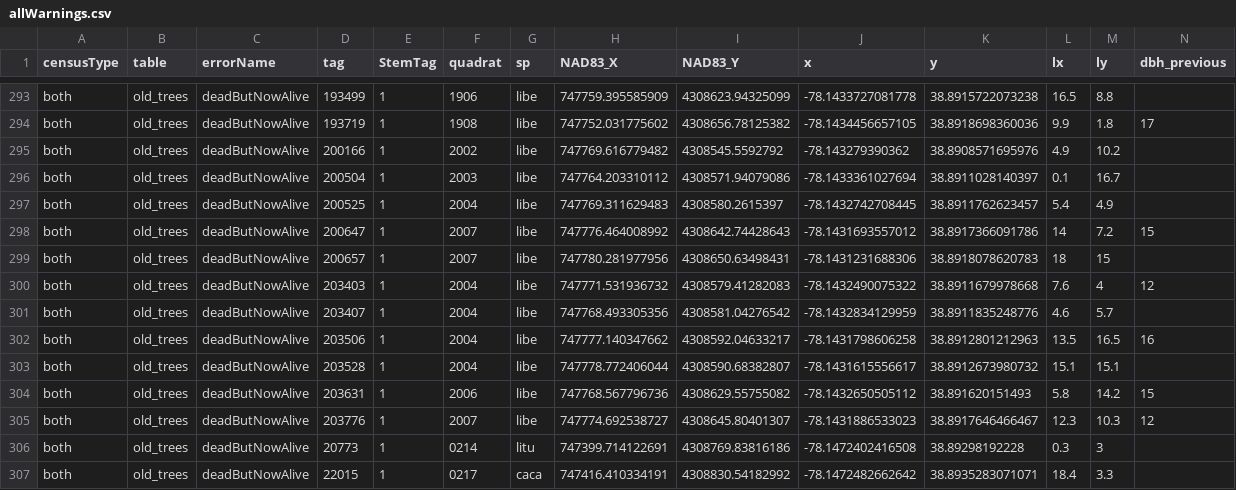
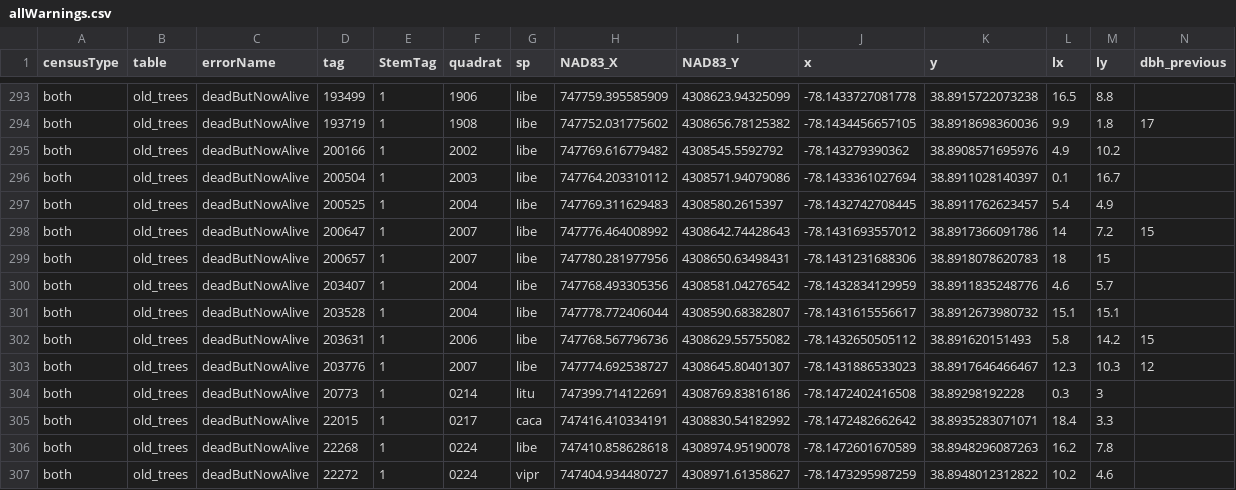
Before and after one commit to SCBI-ForestGEO/2023census, a CSV file: QAQC_reports/allWarnings.csv, drawn as a sheet; only a part is shown, gaps mark what is left out; the shorter side is filled out with more unchanged rows; rows hold the shown columns only; the diff names each change by its address in the sheet, - before the commit and + after, or states it on an @@ line.

```diff
--- a/QAQC_reports/allWarnings.csv
+++ b/QAQC_reports/allWarnings.csv
-row 300: both | old_trees | deadButNowAlive | 203403 | 1 | 2004 | libe | 747771.531936732 | 4308579.41282083 | -78.1432490075322 | 38.8911679978668 | 7.6 | 4 | 12
-row 302: both | old_trees | deadButNowAlive | 203506 | 1 | 2004 | libe | 747777.140347662 | 4308592.04633217 | -78.1431798606258 | 38.8912801212963 | 13.5 | 16.5 | 16
```
Also changed, not shown: QAQC_reports/quadErrorSummary.csv, QAQC_reports/quadErrorTable.csv, 7 other files.
